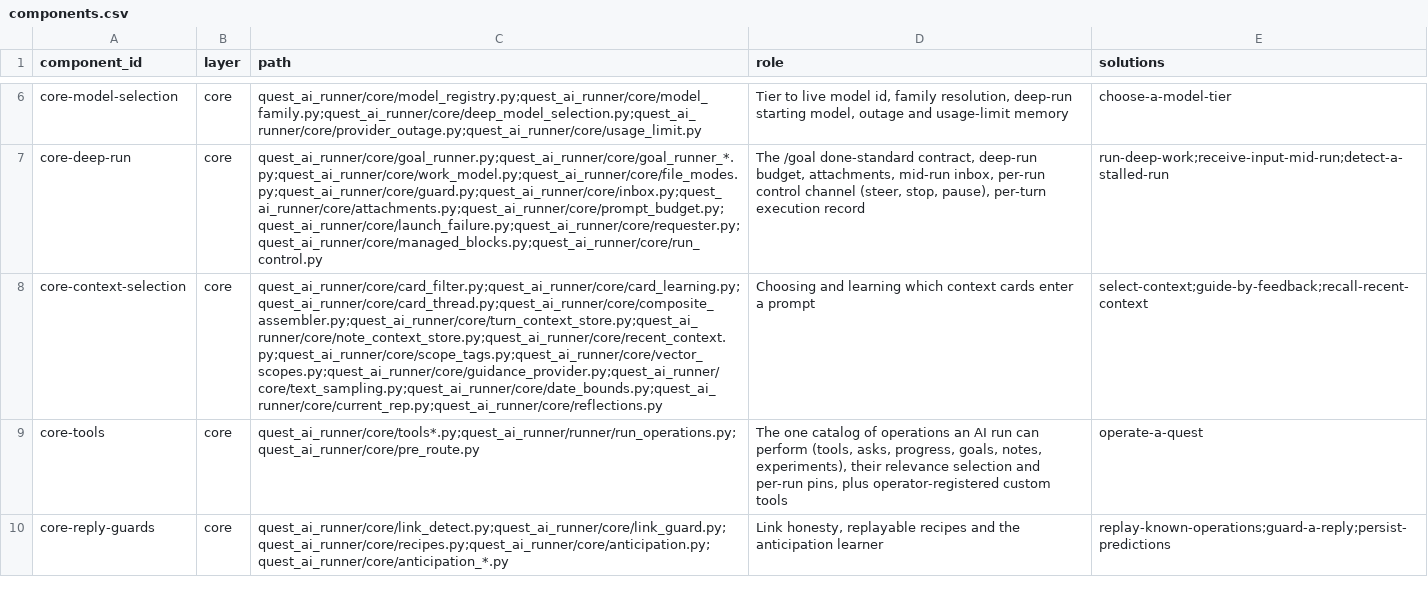
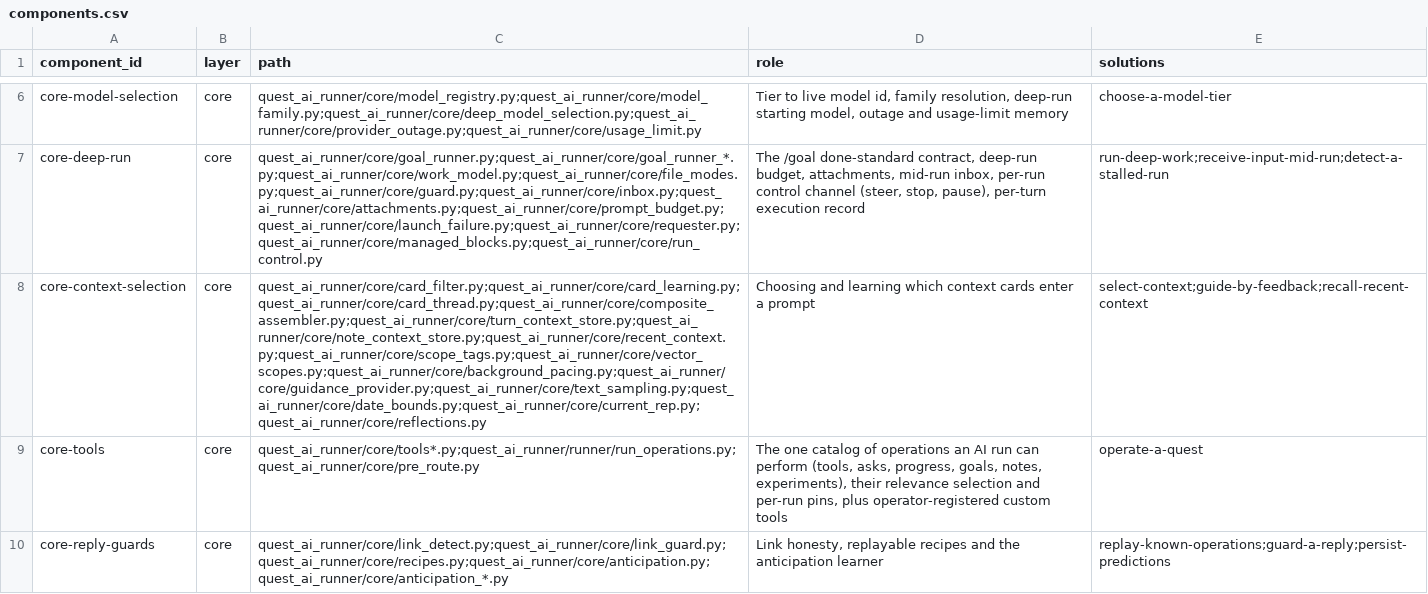
Before and after one commit to SpiritualData/quest-ai-runner, a CSV file: esoi/components.csv, drawn as a sheet; only a part is shown, gaps mark what is left out; the diff names each change by its address in the sheet, - before the commit and + after, or states it on an @@ line.

```diff
--- a/esoi/components.csv
+++ b/esoi/components.csv
-C8 (path): quest_ai_runner/core/card_filter.py;quest_ai_runner/core/card_learning.py;quest_ai_runner/core/card_thread.py;quest_ai_runner/core/composite_assembler.py;quest_ai_runner/core/turn_context_store.py;quest_ai_runner/core/note_context_store.py;quest_ai_runner/core/recent_context.py;quest_ai_runner/core/scope_tags.py;quest_ai_runner/core/vector_scopes.py;quest_ai_runner/core/guidance_provider.py;quest_ai_runner/core/text_sampling.py;quest_ai_runner/core/date_bounds.py;quest_ai_runner/core/current_rep.py;quest_ai_runner/core/reflections.py
+C8 (path): quest_ai_runner/core/card_filter.py;quest_ai_runner/core/card_learning.py;quest_ai_runner/core/card_thread.py;quest_ai_runner/core/composite_assembler.py;quest_ai_runner/core/turn_context_store.py;quest_ai_runner/core/note_context_store.py;quest_ai_runner/core/recent_context.py;quest_ai_runner/core/scope_tags.py;quest_ai_runner/core/vector_scopes.py;quest_ai_runner/core/background_pacing.py;quest_ai_runner/core/guidance_provider.py;quest_ai_runner/core/text_sampling.py;quest_ai_runner/core/date_bounds.py;quest_ai_runner/core/current_rep.py;quest_ai_runner/core/reflections.py
```
Also changed, not shown: 14 other files.
